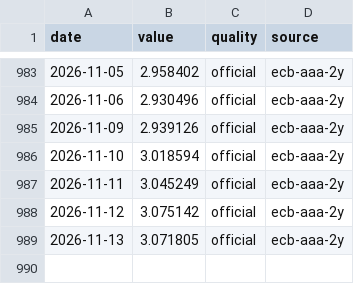
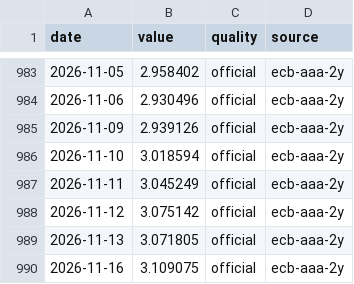
Before and after one commit to zabranda/sazby-dashboard, a CSV file: data/eur_2y.csv, drawn as a sheet; only a part is shown, gaps mark what is left out.

```diff
--- a/data/eur_2y.csv
+++ b/data/eur_2y.csv
@@ -989 +989,2 @@ date,value,quality,source
 2026-11-13,3.071805,official,ecb-aaa-2y
+2026-11-16,3.109075,official,ecb-aaa-2y
```
Also changed, not shown: data/ecb_deposit.csv, data/eurusd.csv, 8 other files.
